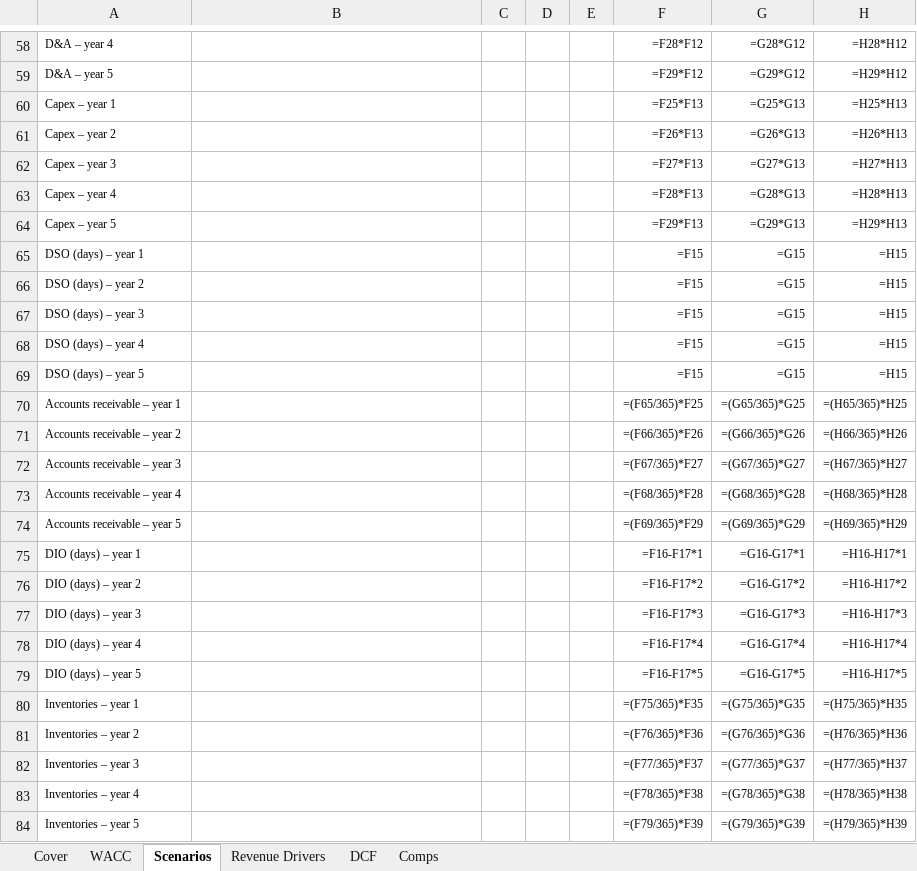
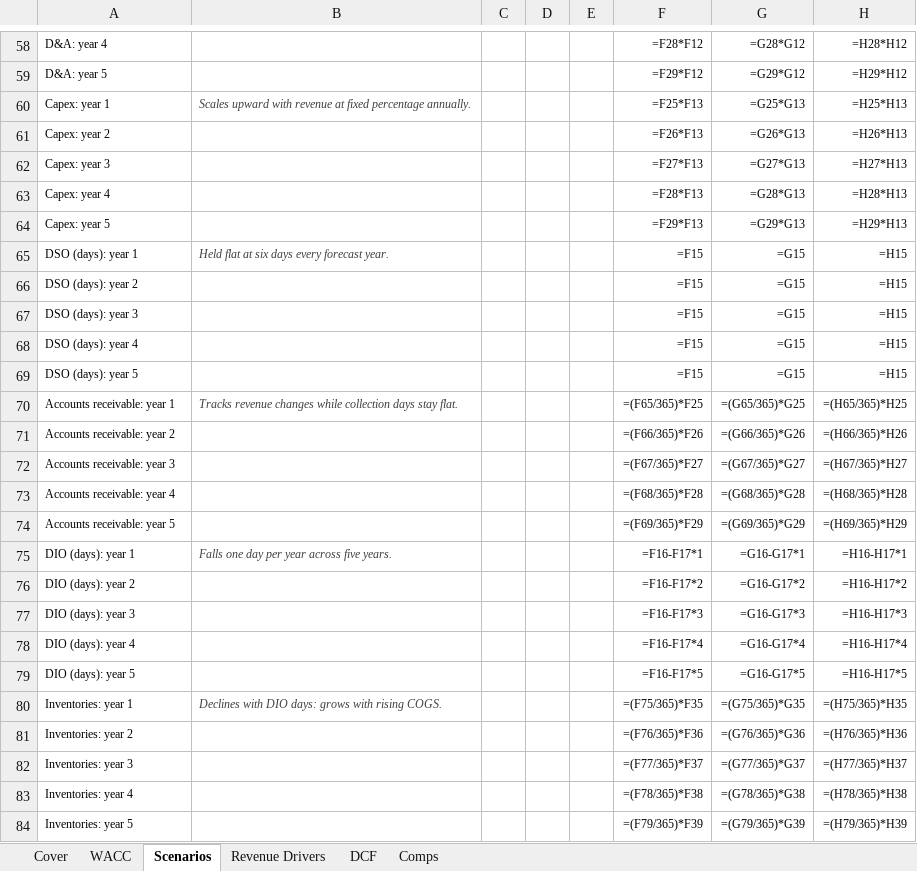
Before and after one commit to vengeanceaiUSC/RM, an Excel workbook: LULU/model18_wsp_formulas.xlsx, sheet Scenarios, drawn as a sheet; only a part is shown, gaps mark what is left out; values as stored, in another font and other column widths than the file's, no borders; formulas without a stored value are shown as written; the diff covers the shown part only; the diff names each change by its address in the sheet, - before the commit and + after, or states it on an @@ line.

```diff
--- a/LULU/model18_wsp_formulas.xlsx (sheet Scenarios)
+++ b/LULU/model18_wsp_formulas.xlsx (sheet Scenarios)
-A58: D&A – year 4
+A58: D&A: year 4
-A59: D&A – year 5
+A59: D&A: year 5
-A60: Capex – year 1
+A60: Capex: year 1
-B60: (empty)
+B60: Scales upward with revenue at fixed percentage annually.
-A61: Capex – year 2
+A61: Capex: year 2
-A62: Capex – year 3
+A62: Capex: year 3
-A63: Capex – year 4
+A63: Capex: year 4
-A64: Capex – year 5
+A64: Capex: year 5
-A65: DSO (days) – year 1
+A65: DSO (days): year 1
-B65: (empty)
+B65: Held flat at six days every forecast year.
-A66: DSO (days) – year 2
+A66: DSO (days): year 2
-A67: DSO (days) – year 3
+A67: DSO (days): year 3
-A68: DSO (days) – year 4
+A68: DSO (days): year 4
-A69: DSO (days) – year 5
+A69: DSO (days): year 5
-A70: Accounts receivable – year 1
+A70: Accounts receivable: year 1
-B70: (empty)
+B70: Tracks revenue changes while collection days stay flat.
-A71: Accounts receivable – year 2
+A71: Accounts receivable: year 2
-A72: Accounts receivable – year 3
+A72: Accounts receivable: year 3
-A73: Accounts receivable – year 4
+A73: Accounts receivable: year 4
-A74: Accounts receivable – year 5
+A74: Accounts receivable: year 5
-A75: DIO (days) – year 1
+A75: DIO (days): year 1
-B75: (empty)
+B75: Falls one day per year across five years.
-A76: DIO (days) – year 2
+A76: DIO (days): year 2
-A77: DIO (days) – year 3
+A77: DIO (days): year 3
-A78: DIO (days) – year 4
+A78: DIO (days): year 4
-A79: DIO (days) – year 5
+A79: DIO (days): year 5
-A80: Inventories – year 1
+A80: Inventories: year 1
-B80: (empty)
+B80: Declines with DIO days: grows with rising COGS.
-A81: Inventories – year 2
+A81: Inventories: year 2
-A82: Inventories – year 3
+A82: Inventories: year 3
-A83: Inventories – year 4
+A83: Inventories: year 4
-A84: Inventories – year 5
+A84: Inventories: year 5
```
Also changed, not shown: 171 edited cells elsewhere in this sheet, 1 other file.
